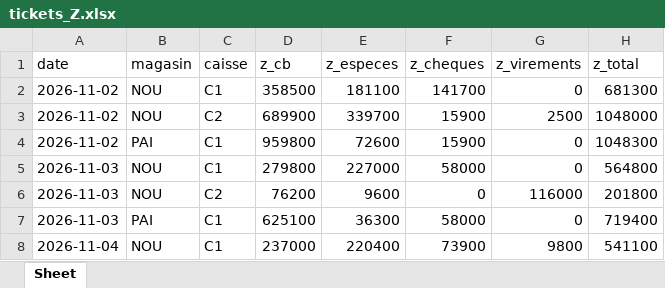
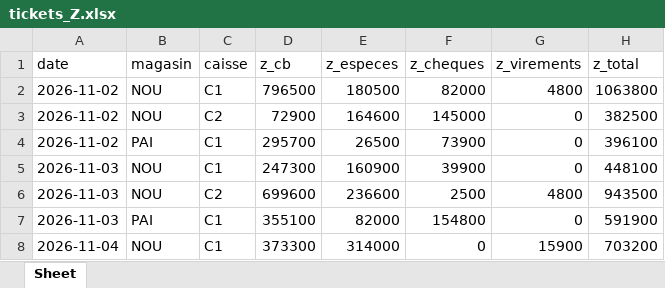
Before and after one commit to adrienbock-sys/formation-claude-finance, an Excel workbook: donnees/07-caisses/tickets_Z.xlsx, sheet Sheet, drawn as a sheet; only a part is shown; values as stored, in another font and other column widths than the file's, no borders; the diff covers the shown part only; the diff names each change by its address in the sheet, - before the commit and + after, or states it on an @@ line.

```diff
--- a/donnees/07-caisses/tickets_Z.xlsx (sheet Sheet)
+++ b/donnees/07-caisses/tickets_Z.xlsx (sheet Sheet)
-D2 (z_cb): 358500
+D2 (z_cb): 796500
-E2 (z_especes): 181100
+E2 (z_especes): 180500
-F2 (z_cheques): 141700
+F2 (z_cheques): 82000
-G2 (z_virements): 0
+G2 (z_virements): 4800
-H2 (z_total): 681300
+H2 (z_total): 1063800
-D3 (z_cb): 689900
+D3 (z_cb): 72900
-E3 (z_especes): 339700
+E3 (z_especes): 164600
-F3 (z_cheques): 15900
+F3 (z_cheques): 145000
-G3 (z_virements): 2500
+G3 (z_virements): 0
-H3 (z_total): 1048000
+H3 (z_total): 382500
-D4 (z_cb): 959800
+D4 (z_cb): 295700
-E4 (z_especes): 72600
+E4 (z_especes): 26500
-F4 (z_cheques): 15900
+F4 (z_cheques): 73900
-H4 (z_total): 1048300
+H4 (z_total): 396100
-D5 (z_cb): 279800
+D5 (z_cb): 247300
-E5 (z_especes): 227000
+E5 (z_especes): 160900
-F5 (z_cheques): 58000
+F5 (z_cheques): 39900
-H5 (z_total): 564800
+H5 (z_total): 448100
-D6 (z_cb): 76200
+D6 (z_cb): 699600
-E6 (z_especes): 9600
+E6 (z_especes): 236600
-F6 (z_cheques): 0
+F6 (z_cheques): 2500
-G6 (z_virements): 116000
+G6 (z_virements): 4800
-H6 (z_total): 201800
+H6 (z_total): 943500
-D7 (z_cb): 625100
+D7 (z_cb): 355100
-E7 (z_especes): 36300
+E7 (z_especes): 82000
-F7 (z_cheques): 58000
+F7 (z_cheques): 154800
-H7 (z_total): 719400
+H7 (z_total): 591900
-D8 (z_cb): 237000
+D8 (z_cb): 373300
-E8 (z_especes): 220400
+E8 (z_especes): 314000
-F8 (z_cheques): 73900
+F8 (z_cheques): 0
-G8 (z_virements): 9800
+G8 (z_virements): 15900
-H8 (z_total): 541100
+H8 (z_total): 703200
```
Also changed, not shown: 3 added rows, 3 removed rows and 99 edited cells elsewhere in this sheet, donnees/03-paie/salaries.xlsx, donnees/03-paie/variables_novembre.xlsx, 30 other files.
